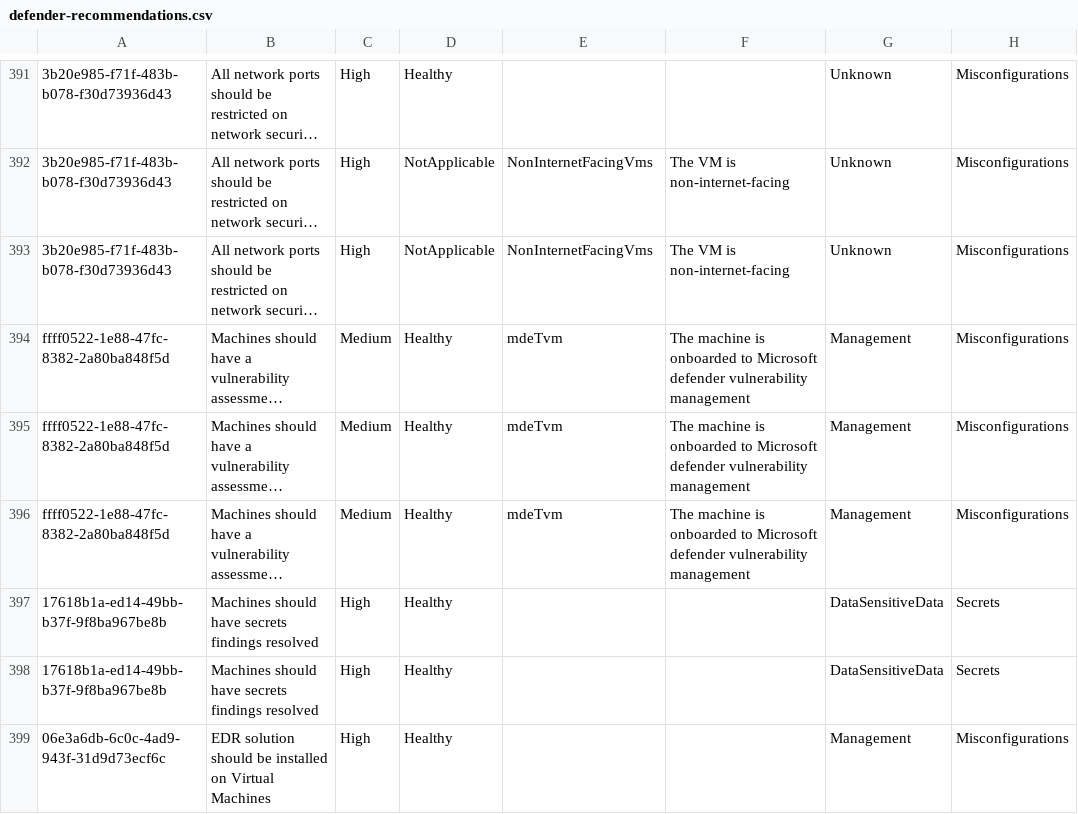
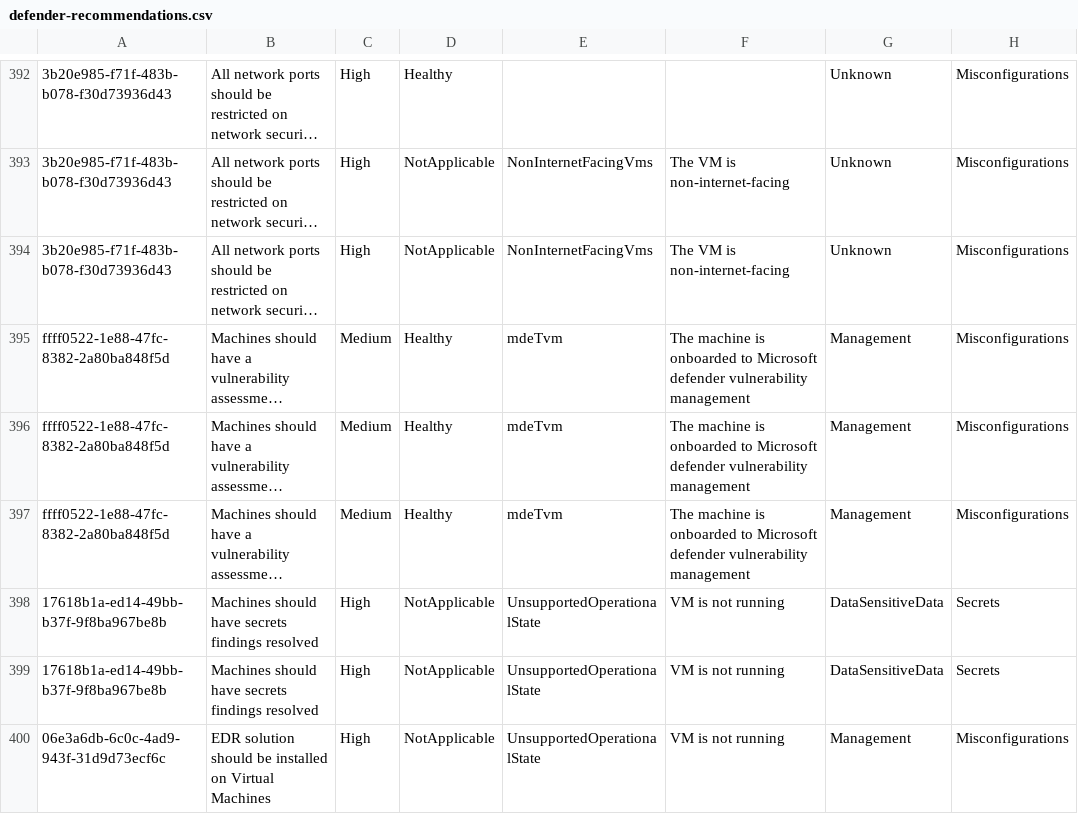
Before and after one commit to amex678/azure-inventory-insights-generator, a CSV file: reports/history/2026-07-18/defender-recommendations.csv, drawn as a sheet; only a part is shown, gaps mark what is left out; long unchanged cells end in …; addresses are those after the commit; the diff covers the shown part only; the diff names each change by its address in the sheet, - before the commit and + after, or states it on an @@ line.

```diff
--- a/reports/history/2026-07-18/defender-recommendations.csv
+++ b/reports/history/2026-07-18/defender-recommendations.csv
-D398:D400: Healthy
+D398:D400: NotApplicable
-E398:E400: (empty)
+E398:E400: UnsupportedOperationalState
-F398:F400: (empty)
+F398:F400: VM is not running
```
Also changed, not shown: 1 added row and 30 edited cells elsewhere in this file, reports/history/2026-07-18/advisor-recommendations.csv, reports/history/2026-07-18/resources.csv, 14 other files.
